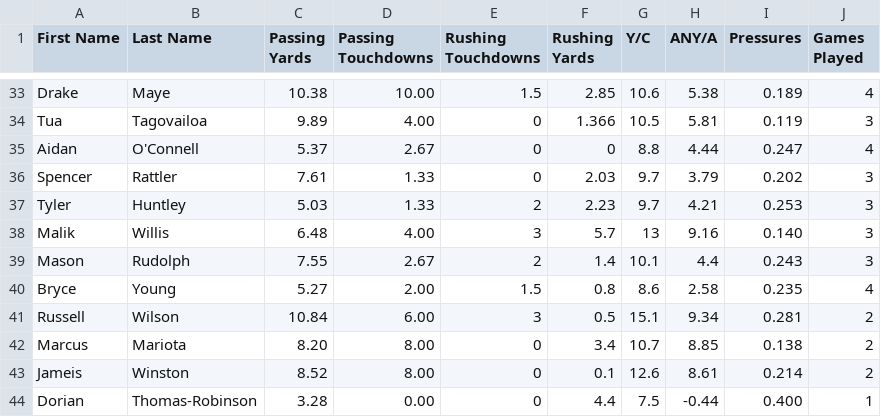
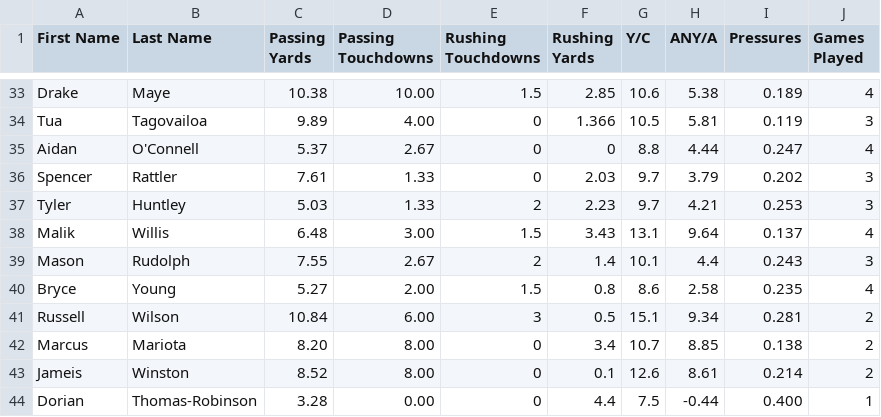
Before and after one commit to SIMBL742/GridironGenius, a CSV file: dataset_2024-2025_QBs.csv, drawn as a sheet; only a part is shown, gaps mark what is left out.

Commit message:
Update dataset_2024-2025_QBs.csv

```diff
--- a/dataset_2024-2025_QBs.csv
+++ b/dataset_2024-2025_QBs.csv
@@ -37,3 +37,3 @@ Spencer,Rattler,7.61,1.33,0,2.03,9.7,3.79,0.202,3
 Tyler,Huntley,5.03,1.33,2,2.23,9.7,4.21,0.253,3
-Malik,Willis,6.48,4.00,3,5.7,13,9.16,0.140,3
+Malik,Willis,6.48,3.00,1.5,3.43,13.1,9.64,0.137,4
 Mason,Rudolph,7.55,2.67,2,1.4,10.1,4.4,0.243,3
```
